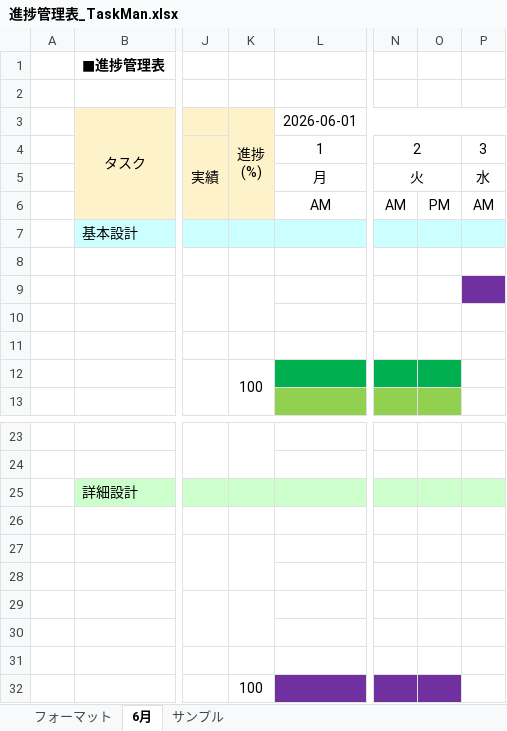
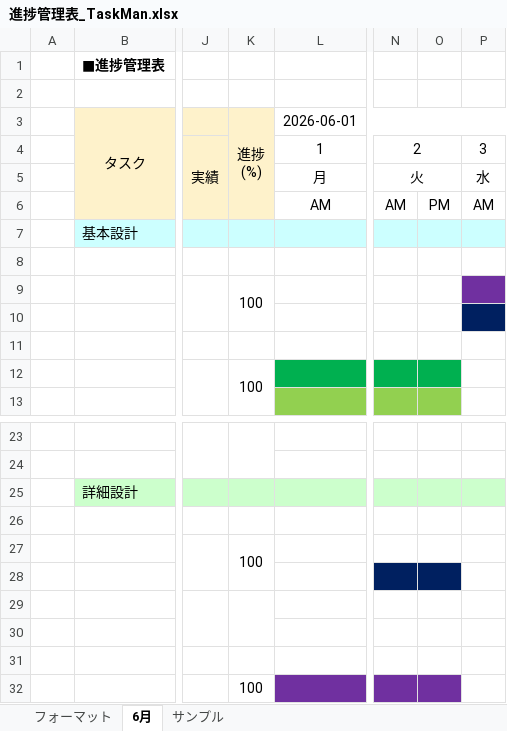
Before and after one commit to comsize-seiyama/TaskMan, an Excel workbook: document/進捗管理表_TaskMan.xlsx, sheet 6月, drawn as a sheet; only a part is shown, gaps mark what is left out; values as stored, in another font and other column widths than the file's, no borders; the diff names each change by its address in the sheet, - before the commit and + after, or states it on an @@ line.

Commit message:
schema.sqlにテーブルt_taskを追加 seed.sqlにm_categoryへのサンプルデータを追加 進捗管理表を更新

```diff
--- a/document/進捗管理表_TaskMan.xlsx (sheet 6月)
+++ b/document/進捗管理表_TaskMan.xlsx (sheet 6月)
-K9 (進捗 (%)): (empty)
+K9 (進捗 (%)): 100
-P10 fill: none
+P10 fill: #002060
-K27 (進捗 (%)): (empty)
+K27 (進捗 (%)): 100
-N28:O28 fill: none
+N28:O28 fill: #002060
```
Also changed, not shown: 2 other files.
